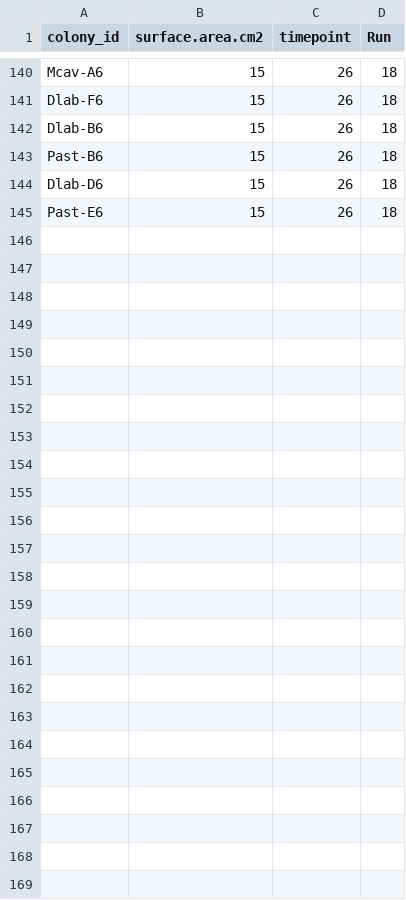
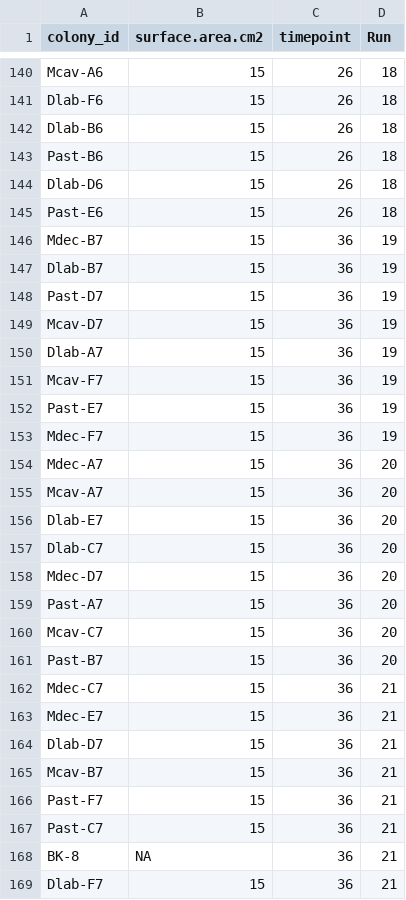
Before and after one commit to hputnam/LightCurve_TPC, a CSV file: RAnalysis/output/1_surface_area.csv, drawn as a sheet; only a part is shown, gaps mark what is left out; the diff covers the shown part only; the diff names each change by its address in the sheet, - before the commit and + after, or states it on an @@ line.

```diff
--- a/RAnalysis/output/1_surface_area.csv
+++ b/RAnalysis/output/1_surface_area.csv
+row 146: Mdec-B7 | 15 | 36 | 19
+row 147: Dlab-B7 | 15 | 36 | 19
+row 148: Past-D7 | 15 | 36 | 19
+row 149: Mcav-D7 | 15 | 36 | 19
+row 150: Dlab-A7 | 15 | 36 | 19
+row 151: Mcav-F7 | 15 | 36 | 19
+row 152: Past-E7 | 15 | 36 | 19
+row 153: Mdec-F7 | 15 | 36 | 19
+row 154: Mdec-A7 | 15 | 36 | 20
+row 155: Mcav-A7 | 15 | 36 | 20
+row 156: Dlab-E7 | 15 | 36 | 20
+row 157: Dlab-C7 | 15 | 36 | 20
+row 158: Mdec-D7 | 15 | 36 | 20
+row 159: Past-A7 | 15 | 36 | 20
+row 160: Mcav-C7 | 15 | 36 | 20
+row 161: Past-B7 | 15 | 36 | 20
+row 162: Mdec-C7 | 15 | 36 | 21
+row 163: Mdec-E7 | 15 | 36 | 21
+row 164: Dlab-D7 | 15 | 36 | 21
+row 165: Mcav-B7 | 15 | 36 | 21
+row 166: Past-F7 | 15 | 36 | 21
+row 167: Past-C7 | 15 | 36 | 21
+row 168: BK-8 | NA | 36 | 21
+row 169: Dlab-F7 | 15 | 36 | 21
```
Also changed, not shown: 3 edited cells elsewhere in this file, RAnalysis/data/1_pi_curves/1_pi_curves_run_metadata.csv, RAnalysis/data/1_pi_curves/1_pi_curves_sample_metadata.csv, 43 other files.
